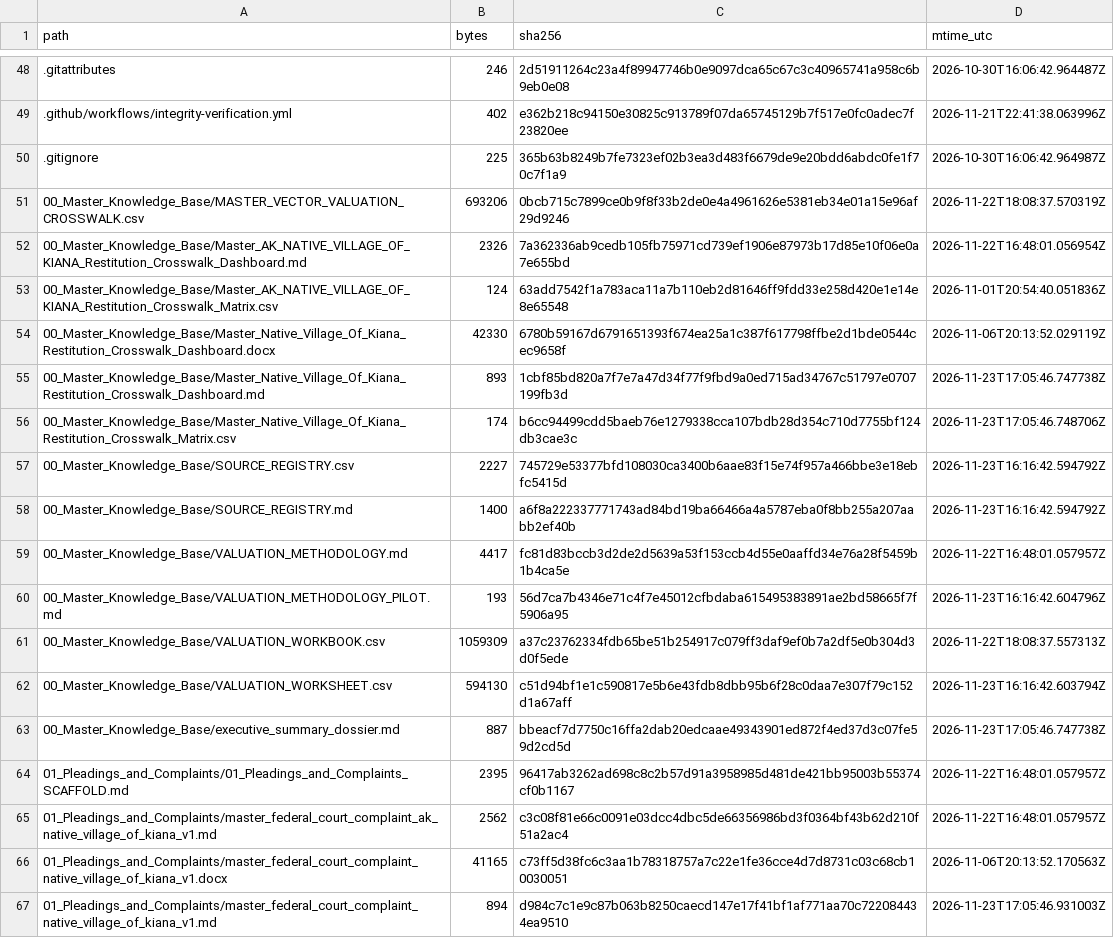
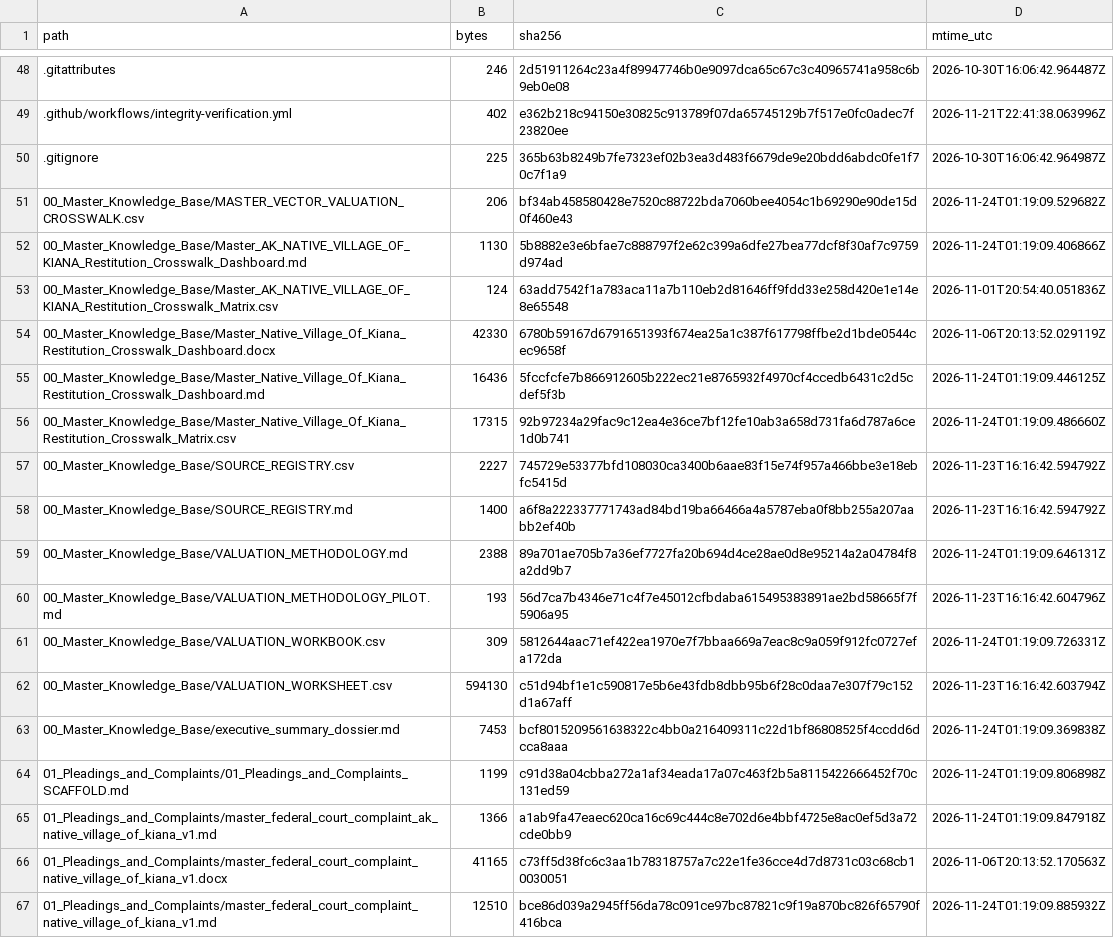
Before and after one commit to GlobalRestitutionAlliance/turtle-island-us-ak-native-village-of-kiana-master-litigation, a CSV file: 99_Archives_and_Manifests/MANIFEST_SHA256.csv, drawn as a sheet; only a part is shown, gaps mark what is left out; the diff covers the shown part only.

```diff
--- a/99_Archives_and_Manifests/MANIFEST_SHA256.csv
+++ b/99_Archives_and_Manifests/MANIFEST_SHA256.csv
@@ -50,18 +50,18 @@ path,bytes,sha256,mtime_utc
 .gitignore,225,365b63b8249b7fe7323ef02b3ea3d483f6679de9e20bdd6abdc0fe1f70c7f1a9,2026-10-30T16:06:42.964987Z
-00_Master_Knowledge_Base/MASTER_VECTOR_VALUATION_CROSSWALK.csv,693206,0bcb715c7899ce0b9f8f33b2de0e4a4961626e5381eb34e01a15e96af29d9246,2026-11-22T18:08:37.570319Z
-00_Master_Knowledge_Base/Master_AK_NATIVE_VILLAGE_OF_KIANA_Restitution_Crosswalk_Dashboard.md,2326,7a362336ab9cedb105fb75971cd739ef1906e87973b17d85e10f06e0a7e655bd,2026-11-22T16:48:01.056954Z
+00_Master_Knowledge_Base/MASTER_VECTOR_VALUATION_CROSSWALK.csv,206,bf34ab458580428e7520c88722bda7060bee4054c1b69290e90de15d0f460e43,2026-11-24T01:19:09.529682Z
+00_Master_Knowledge_Base/Master_AK_NATIVE_VILLAGE_OF_KIANA_Restitution_Crosswalk_Dashboard.md,1130,5b8882e3e6bfae7c888797f2e62c399a6dfe27bea77dcf8f30af7c9759d974ad,2026-11-24T01:19:09.406866Z
 00_Master_Knowledge_Base/Master_AK_NATIVE_VILLAGE_OF_KIANA_Restitution_Crosswalk_Matrix.csv,124,63add7542f1a783aca11a7b110eb2d81646ff9fdd33e258d420e1e14e8e65548,2026-11-01T20:54:40.051836Z
 00_Master_Knowledge_Base/Master_Native_Village_Of_Kiana_Restitution_Crosswalk_Dashboard.docx,42330,6780b59167d6791651393f674ea25a1c387f617798ffbe2d1bde0544cec9658f,2026-11-06T20:13:52.029119Z
-00_Master_Knowledge_Base/Master_Native_Village_Of_Kiana_Restitution_Crosswalk_Dashboard.md,893,1cbf85bd820a7f7e7a47d34f77f9fbd9a0ed715ad34767c51797e0707199fb3d,2026-11-23T17:05:46.747738Z
-00_Master_Knowledge_Base/Master_Native_Village_Of_Kiana_Restitution_Crosswalk_Matrix.csv,174,b6cc94499cdd5baeb76e1279338cca107bdb28d354c710d7755bf124db3cae3c,2026-11-23T17:05:46.748706Z
+00_Master_Knowledge_Base/Master_Native_Village_Of_Kiana_Restitution_Crosswalk_Dashboard.md,16436,5fccfcfe7b866912605b222ec21e8765932f4970cf4ccedb6431c2d5cdef5f3b,2026-11-24T01:19:09.446125Z
+00_Master_Knowledge_Base/Master_Native_Village_Of_Kiana_Restitution_Crosswalk_Matrix.csv,17315,92b97234a29fac9c12ea4e36ce7bf12fe10ab3a658d731fa6d787a6ce1d0b741,2026-11-24T01:19:09.486660Z
 00_Master_Knowledge_Base/SOURCE_REGISTRY.csv,2227,745729e53377bfd108030ca3400b6aae83f15e74f957a466bbe3e18ebfc5415d,2026-11-23T16:16:42.594792Z
 00_Master_Knowledge_Base/SOURCE_REGISTRY.md,1400,a6f8a222337771743ad84bd19ba66466a4a5787eba0f8bb255a207aabb2ef40b,2026-11-23T16:16:42.594792Z
-00_Master_Knowledge_Base/VALUATION_METHODOLOGY.md,4417,fc81d83bccb3d2de2d5639a53f153ccb4d55e0aaffd34e76a28f5459b1b4ca5e,2026-11-22T16:48:01.057957Z
+00_Master_Knowledge_Base/VALUATION_METHODOLOGY.md,2388,89a701ae705b7a36ef7727fa20b694d4ce28ae0d8e95214a2a04784f8a2dd9b7,2026-11-24T01:19:09.646131Z
 00_Master_Knowledge_Base/VALUATION_METHODOLOGY_PILOT.md,193,56d7ca7b4346e71c4f7e45012cfbdaba615495383891ae2bd58665f7f5906a95,2026-11-23T16:16:42.604796Z
-00_Master_Knowledge_Base/VALUATION_WORKBOOK.csv,1059309,a37c23762334fdb65be51b254917c079ff3daf9ef0b7a2df5e0b304d3d0f5ede,2026-11-22T18:08:37.557313Z
+00_Master_Knowledge_Base/VALUATION_WORKBOOK.csv,309,5812644aac71ef422ea1970e7f7bbaa669a7eac8c9a059f912fc0727efa172da,2026-11-24T01:19:09.726331Z
 00_Master_Knowledge_Base/VALUATION_WORKSHEET.csv,594130,c51d94bf1e1c590817e5b6e43fdb8dbb95b6f28c0daa7e307f79c152d1a67aff,2026-11-23T16:16:42.603794Z
-00_Master_Knowledge_Base/executive_summary_dossier.md,887,bbeacf7d7750c16ffa2dab20edcaae49343901ed872f4ed37d3c07fe59d2cd5d,2026-11-23T17:05:46.747738Z
-01_Pleadings_and_Complaints/01_Pleadings_and_Complaints_SCAFFOLD.md,2395,96417ab3262ad698c8c2b57d91a3958985d481de421bb95003b55374cf0b1167,2026-11-22T16:48:01.057957Z
-01_Pleadings_and_Complaints/master_federal_court_complaint_ak_native_village_of_kiana_v1.md,2562,c3c08f81e66c0091e03dcc4dbc5de66356986bd3f0364bf43b62d210f51a2ac4,2026-11-22T16:48:01.057957Z
+00_Master_Knowledge_Base/executive_summary_dossier.md,7453,bcf8015209561638322c4bb0a216409311c22d1bf86808525f4ccdd6dcca8aaa,2026-11-24T01:19:09.369838Z
+01_Pleadings_and_Complaints/01_Pleadings_and_Complaints_SCAFFOLD.md,1199,c91d38a04cbba272a1af34eada17a07c463f2b5a8115422666452f70c131ed59,2026-11-24T01:19:09.806898Z
+01_Pleadings_and_Complaints/master_federal_court_complaint_ak_native_village_of_kiana_v1.md,1366,a1ab9fa47eaec620ca16c69c444c8e702d6e4bbf4725e8ac0ef5d3a72cde0bb9,2026-11-24T01:19:09.847918Z
 01_Pleadings_and_Complaints/master_federal_court_complaint_native_village_of_kiana_v1.docx,41165,c73ff5d38fc6c3aa1b78318757a7c22e1fe36cce4d7d8731c03c68cb10030051,2026-11-06T20:13:52.170563Z
-01_Pleadings_and_Complaints/master_federal_court_complaint_native_village_of_kiana_v1.md,894,d984c7c1e9c87b063b8250caecd147e17f41bf1af771aa70c722084434ea9510,2026-11-23T17:05:46.931003Z
+01_Pleadings_and_Complaints/master_federal_court_complaint_native_village_of_kiana_v1.md,12510,bce86d039a2945ff56da78c091ce97bc87821c9f19a870bc826f65790f416bca,2026-11-24T01:19:09.885932Z
```
Also changed, not shown: 86 edited cells elsewhere in this file, 39 other files.
